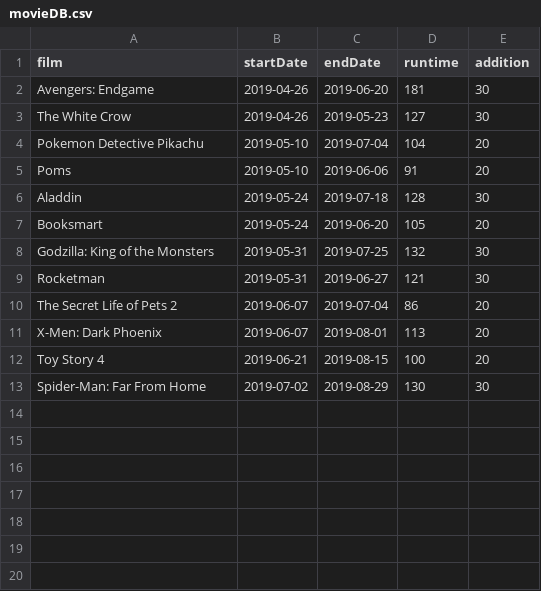
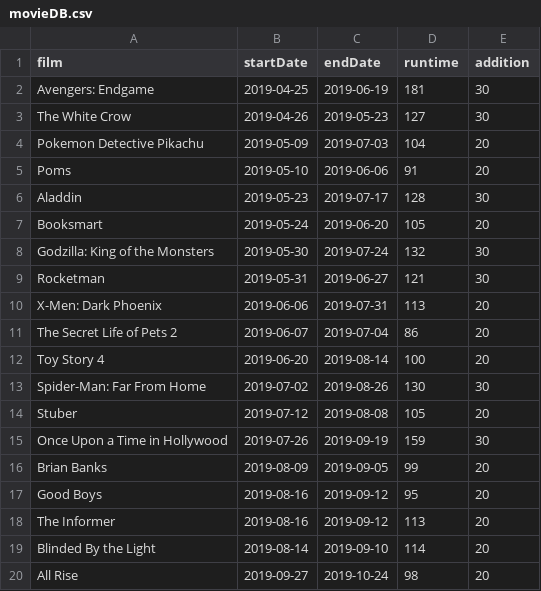
Before and after one commit to FilMetricsCapstone/mobile-application, a CSV file: app/data/movieDB.csv, drawn as a sheet.

Commit message:
updated movie db to include more titles and allow for thursday screenings for some movies

```diff
--- a/app/data/movieDB.csv
+++ b/app/data/movieDB.csv
@@ -1,13 +1,20 @@
 film,startDate,endDate,runtime,addition
-Avengers: Endgame,2019-04-26,2019-06-20,181,30
+Avengers: Endgame,2019-04-25,2019-06-19,181,30
 The White Crow,2019-04-26,2019-05-23,127,30
-Pokemon Detective Pikachu,2019-05-10,2019-07-04,104,20
+Pokemon Detective Pikachu,2019-05-09,2019-07-03,104,20
 Poms,2019-05-10,2019-06-06,91,20
-Aladdin,2019-05-24,2019-07-18,128,30
+Aladdin,2019-05-23,2019-07-17,128,30
 Booksmart,2019-05-24,2019-06-20,105,20
-Godzilla: King of the Monsters,2019-05-31,2019-07-25,132,30
+Godzilla: King of the Monsters,2019-05-30,2019-07-24,132,30
 Rocketman,2019-05-31,2019-06-27,121,30
+X-Men: Dark Phoenix,2019-06-06,2019-07-31,113,20
 The Secret Life of Pets 2,2019-06-07,2019-07-04,86,20
-X-Men: Dark Phoenix,2019-06-07,2019-08-01,113,20
-Toy Story 4,2019-06-21,2019-08-15,100,20
-Spider-Man: Far From Home,2019-07-02,2019-08-29,130,30
+Toy Story 4,2019-06-20,2019-08-14,100,20
+Spider-Man: Far From Home,2019-07-02,2019-08-26,130,30
+Stuber,2019-07-12,2019-08-08,105,20
+Once Upon a Time in Hollywood,2019-07-26,2019-09-19,159,30
+Brian Banks,2019-08-09,2019-09-05,99,20
+Good Boys,2019-08-16,2019-09-12,95,20
+The Informer,2019-08-16,2019-09-12,113,20
+Blinded By the Light,2019-08-14,2019-09-10,114,20
+All Rise,2019-09-27,2019-10-24,98,20
```
